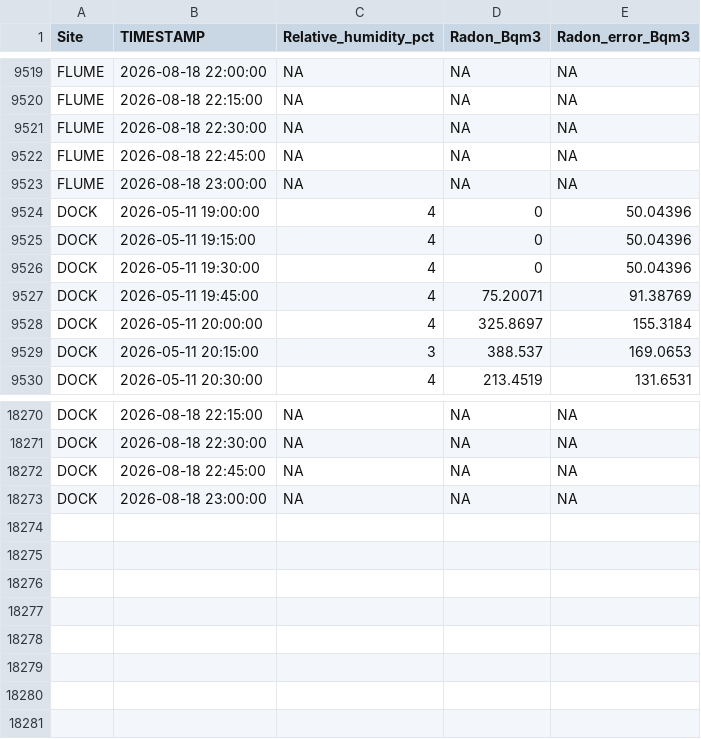
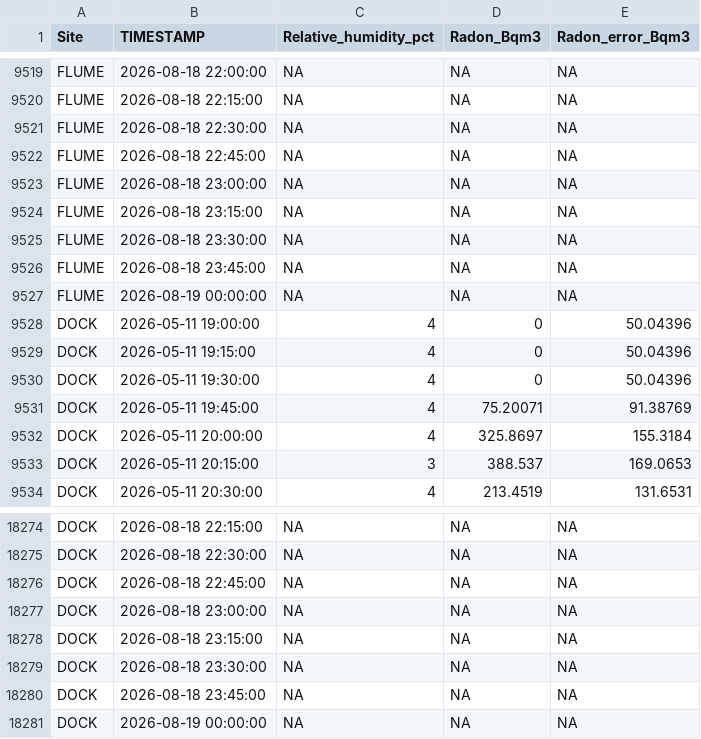
Before and after one commit to wilsonsj100/serc-lateral-flux, a CSV file: Processed_data/GCREW_MARSH_OUTLET_RADON.csv, drawn as a sheet; only a part is shown, gaps mark what is left out.

```diff
--- a/Processed_data/GCREW_MARSH_OUTLET_RADON.csv
+++ b/Processed_data/GCREW_MARSH_OUTLET_RADON.csv
@@ -9523,2 +9523,6 @@
 "FLUME",2026-08-18 23:00:00,NA,NA,NA
+"FLUME",2026-08-18 23:15:00,NA,NA,NA
+"FLUME",2026-08-18 23:30:00,NA,NA,NA
+"FLUME",2026-08-18 23:45:00,NA,NA,NA
+"FLUME",2026-08-19 00:00:00,NA,NA,NA
 "DOCK",2026-05-11 19:00:00,4,0,50.04396
@@ -18273 +18277,5 @@
 "DOCK",2026-08-18 23:00:00,NA,NA,NA
+"DOCK",2026-08-18 23:15:00,NA,NA,NA
+"DOCK",2026-08-18 23:30:00,NA,NA,NA
+"DOCK",2026-08-18 23:45:00,NA,NA,NA
+"DOCK",2026-08-19 00:00:00,NA,NA,NA
```
Also changed, not shown: 8 other files.
